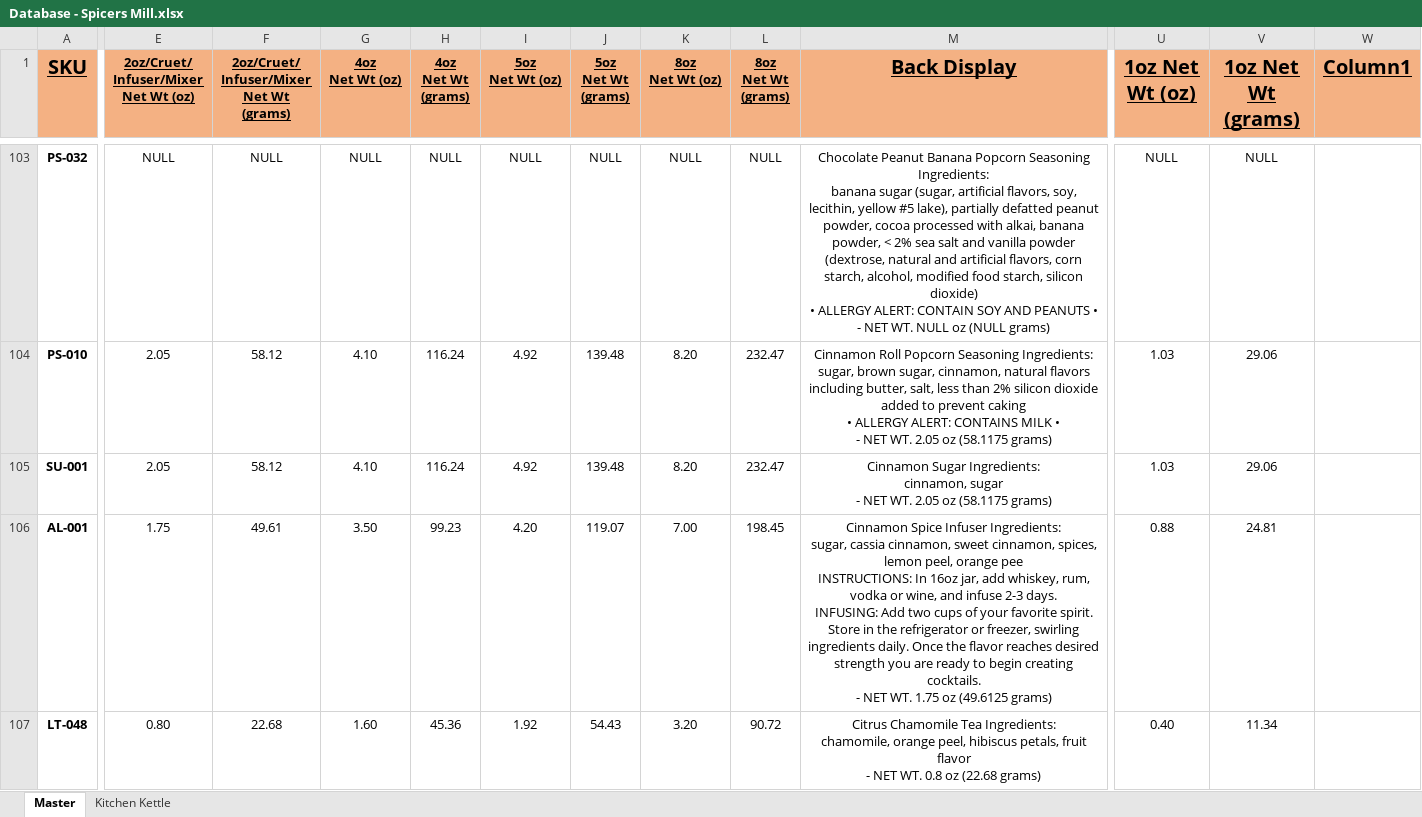
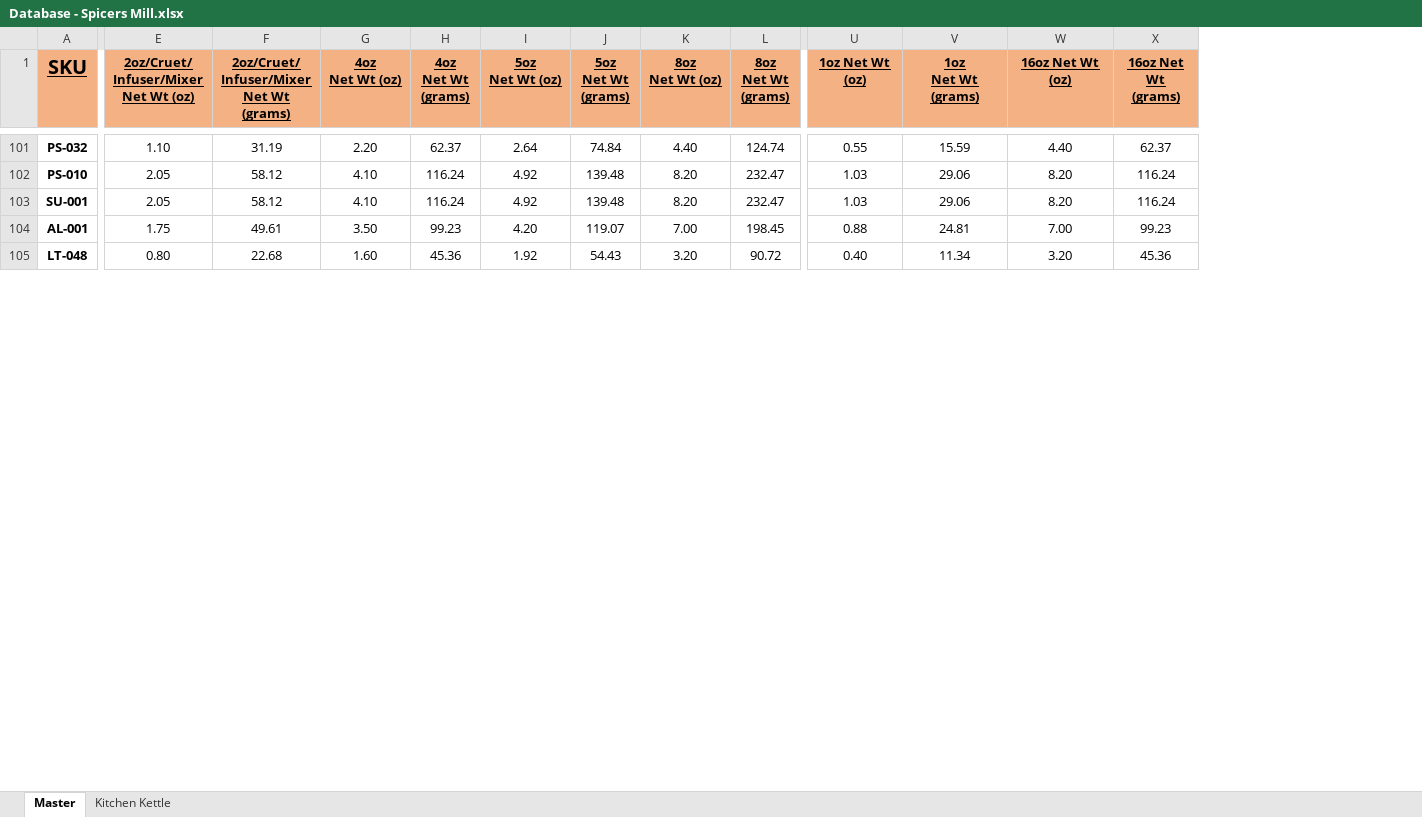
Before and after one commit to chadLinthicum/DATABASE-Spicers_Mill, an Excel workbook: Database - Spicers Mill.xlsx, sheet Master, drawn as a sheet; only a part is shown, gaps mark what is left out; values as stored, in another font and other column widths than the file's, no borders; conditional formats and table styles not drawn; removed rows and columns are numbered as before the commit, all else as after; ↵ is a line break in a cell; the diff covers the shown part only; the diff names each change by its address in the sheet, - before the commit and + after, or states it on an @@ line.

```diff
--- a/Database - Spicers Mill.xlsx (sheet Master)
+++ b/Database - Spicers Mill.xlsx (sheet Master)
@@ column M (Back Display) hidden, rows 103-107: Chocolate Peanut Banana Popcorn Seasoning Ingredients: ↵ banana sugar (sugar, artificial flavors, soy, lecithin, yellow #5 lake), partially defatted peanut powder, cocoa processed with alkai, banana powder, < 2% sea salt and vanilla powder (dextrose, natural and artificial flavors, corn starch, alcohol, modified food starch, silicon dioxide) ↵ • ALLERGY ALERT: CONTAIN SOY AND PEANUTS • ↵ - NET WT. NULL oz (NULL grams) | Cinnamon Roll Popcorn Seasoning Ingredients: ↵ sugar, brown sugar, cinnamon, natural flavors including butter, salt, less than 2% silicon dioxide added to prevent caking ↵ • ALLERGY ALERT: CONTAINS MILK • ↵ - NET WT. 2.05 oz (58.1175 grams) | Cinnamon Sugar Ingredients: ↵ cinnamon, sugar ↵ - NET WT. 2.05 oz (58.1175 grams) | Cinnamon Spice Infuser Ingredients: ↵ sugar, cassia cinnamon, sweet cinnamon, spices, lemon peel, orange pee ↵ INSTRUCTIONS: In 16oz jar, add whiskey, rum, vodka or wine, and infuse 2-3 days. ↵ INFUSING: Add two cups of your favorite spirit. Store in the refrigerator or freezer, swirling ingredients daily. Once the flavor reaches desired strength you are ready to begin creating cocktails. ↵ - NET WT. 1.75 oz (49.6125 grams) | Citrus Chamomile Tea Ingredients: ↵ chamomile, orange peel, hibiscus petals, fruit flavor ↵ - NET WT. 0.8 oz (22.68 grams) @@
+column X (16oz Net Wt (grams)), rows 101-105: 62.37 | 116.24 | 116.24 | 99.23 | 45.36
@@ U1:W1 text size: smaller @@
-V1: 1oz Net Wt (grams)
+V1: 1oz ↵ Net Wt (grams)
-W1: Column1
+W1: 16oz Net Wt (oz)
-E101: NULL
+E101: 1.10
-F101: NULL
+F101: 31.19
-G101 (4oz Net Wt (oz)): NULL
+G101 (4oz Net Wt (oz)): 2.20
-H101 (4oz Net Wt (grams)): NULL
+H101 (4oz Net Wt (grams)): 62.37
-I101 (5oz Net Wt (oz)): NULL
+I101 (5oz Net Wt (oz)): 2.64
-J101 (5oz Net Wt (grams)): NULL
+J101 (5oz Net Wt (grams)): 74.84
-K101 (8oz Net Wt (oz)): NULL
+K101 (8oz Net Wt (oz)): 4.40
-L101 (8oz Net Wt (grams)): NULL
+L101 (8oz Net Wt (grams)): 124.74
-U101 (1oz Net Wt (oz)): NULL
+U101 (1oz Net Wt (oz)): 0.55
-V101 (1oz Net Wt (grams)): NULL
+V101 (1oz Net Wt (grams)): 15.59
-W101 (16oz Net Wt (oz)): (empty)
+W101 (16oz Net Wt (oz)): 4.40
-W102:W103 (16oz Net Wt (oz)): (empty)
+W102:W103 (16oz Net Wt (oz)): 8.20
-W104 (16oz Net Wt (oz)): (empty)
+W104 (16oz Net Wt (oz)): 7.00
-W105 (16oz Net Wt (oz)): (empty)
+W105 (16oz Net Wt (oz)): 3.20
```
Also changed, not shown: 27 added rows, 31 removed rows, 541 edited cells and cell formats elsewhere in this sheet, formulas that keep their value, hidden cells, Database - Spicers Mill - Copy.xlsx.
